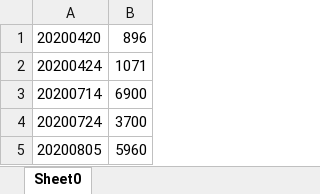
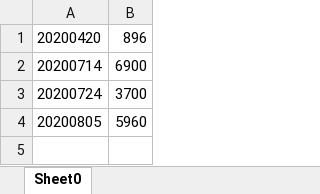
Before and after one commit to senekis316/zq, an Excel workbook: src/main/resources/SH688126.xlsx, sheet Sheet0, drawn as a sheet; values as stored, in another font and other column widths than the file's, no borders; the diff names each change by its address in the sheet, - before the commit and + after, or states it on an @@ line.

Commit message:
modify excel export begin point

```diff
--- a/src/main/resources/SH688126.xlsx (sheet Sheet0)
+++ b/src/main/resources/SH688126.xlsx (sheet Sheet0)
-row 2: 20200424 | 1071
```
Also changed, not shown: 4 other files.
